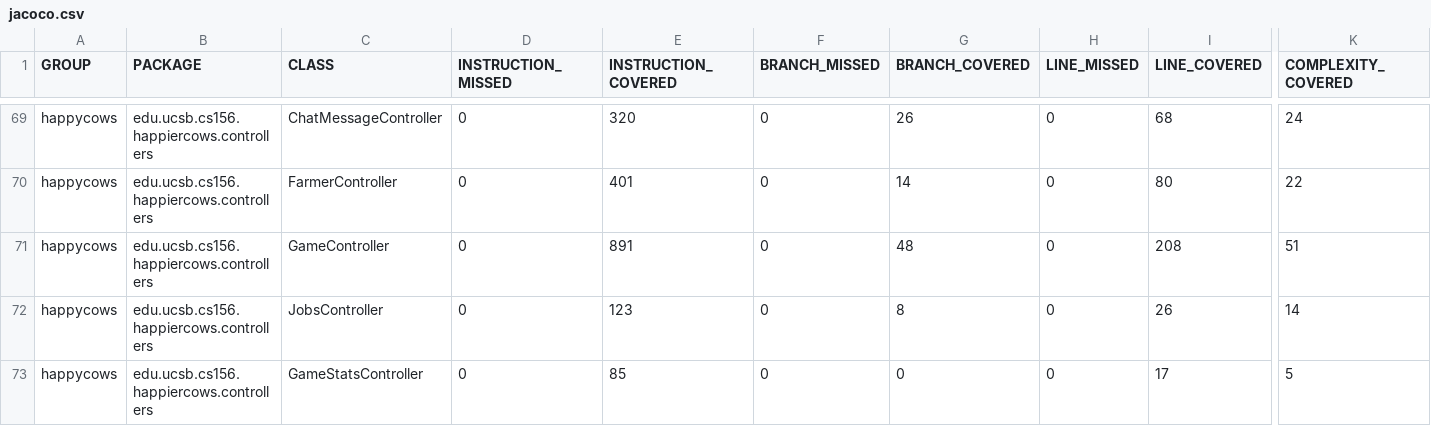
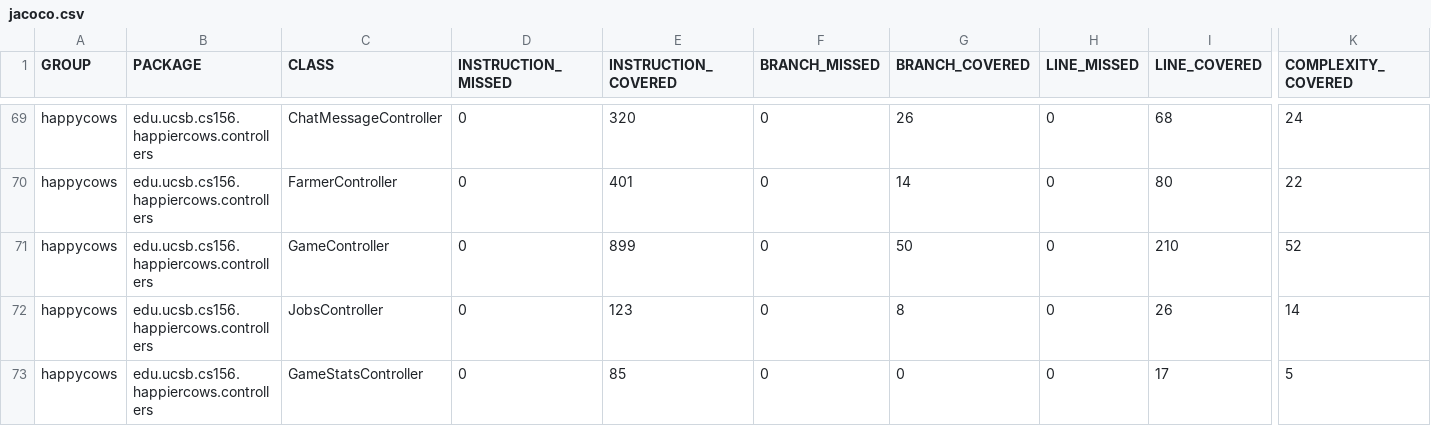
Before and after one commit to ucsb-cs156-f26/proj-happycows-f26-14, a CSV file: jacoco/jacoco.csv, drawn as a sheet; only a part is shown, gaps mark what is left out; the diff names each change by its address in the sheet, - before the commit and + after, or states it on an @@ line.

```diff
--- a/jacoco/jacoco.csv
+++ b/jacoco/jacoco.csv
-E71 (INSTRUCTION_COVERED): 891
+E71 (INSTRUCTION_COVERED): 899
-G71 (BRANCH_COVERED): 48
+G71 (BRANCH_COVERED): 50
-I71 (LINE_COVERED): 208
+I71 (LINE_COVERED): 210
-K71 (COMPLEXITY_COVERED): 51
+K71 (COMPLEXITY_COVERED): 52
```
Also changed, not shown: 7 other files.
